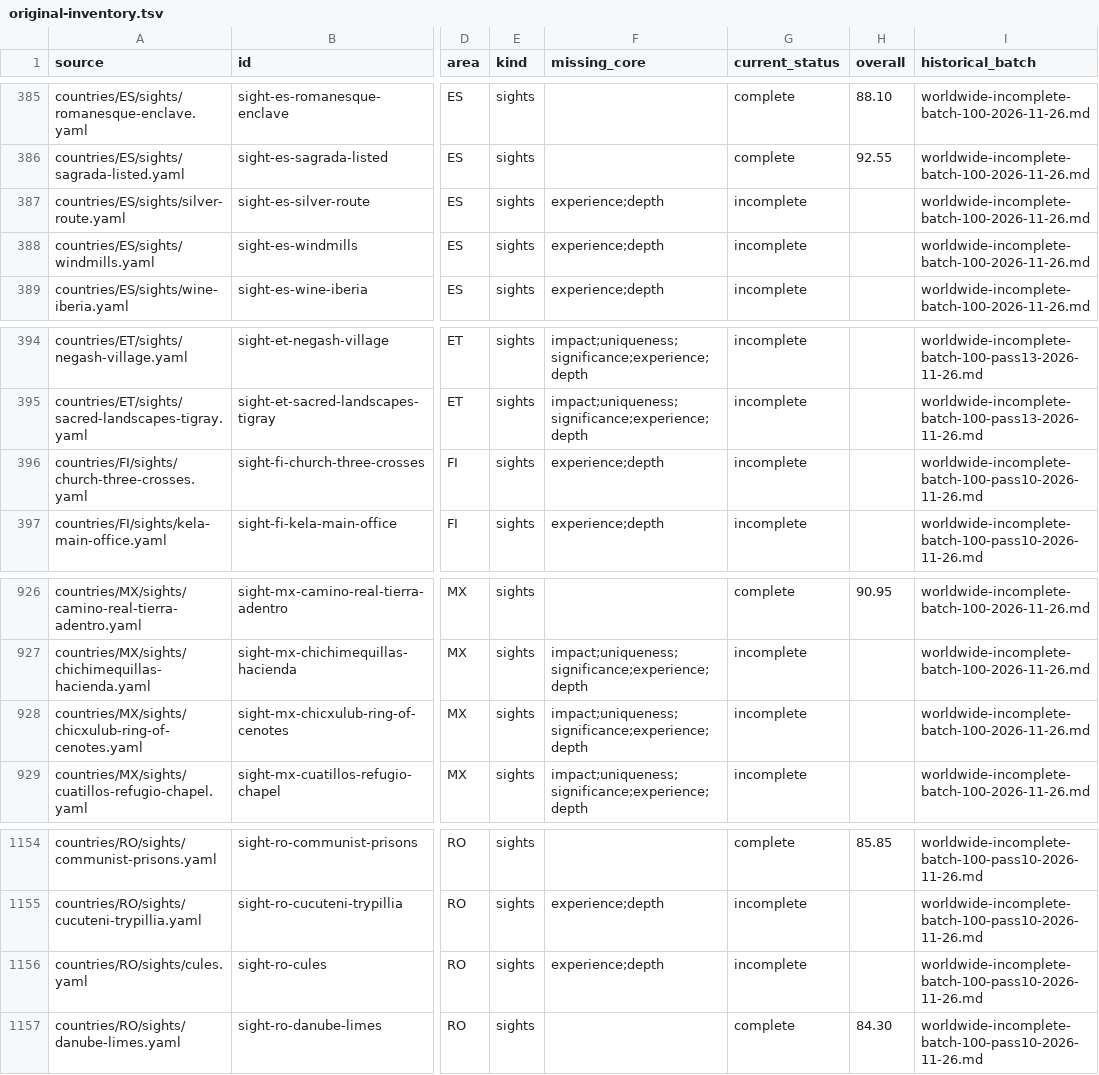
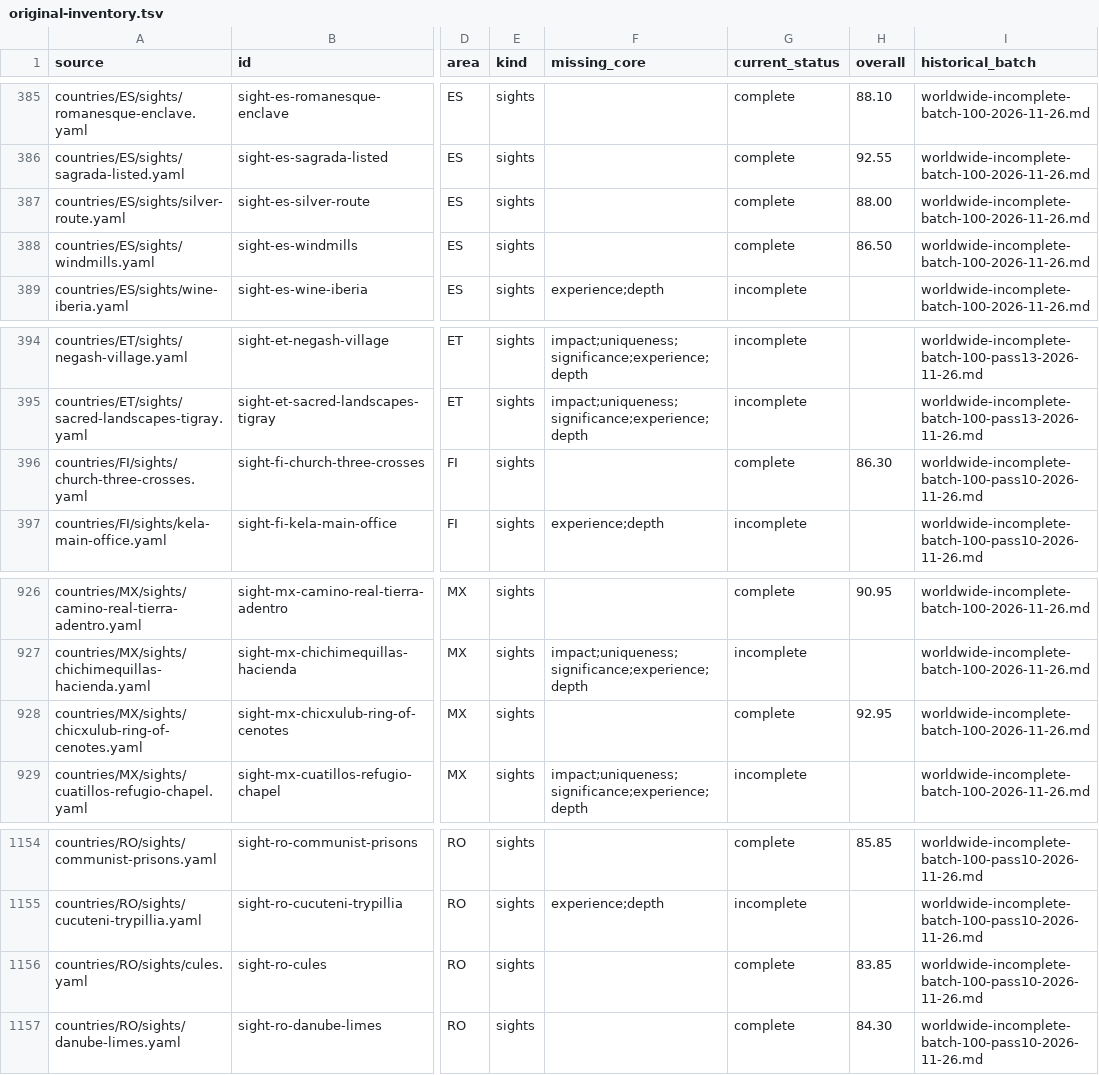
Before and after one commit to Persie0/TopTravelList, a TSV file: methodology/worldwide-backlog/original-inventory.tsv, drawn as a sheet; only a part is shown, gaps mark what is left out; the diff names each change by its address in the sheet, - before the commit and + after, or states it on an @@ line.

```diff
--- a/methodology/worldwide-backlog/original-inventory.tsv
+++ b/methodology/worldwide-backlog/original-inventory.tsv
-F387:F388 (missing_core): experience;depth
+F387:F388 (missing_core): (empty)
-G387:G388 (current_status): incomplete
+G387:G388 (current_status): complete
-H387 (overall): (empty)
+H387 (overall): 88.00
-H388 (overall): (empty)
+H388 (overall): 86.50
-F396 (missing_core): experience;depth
+F396 (missing_core): (empty)
-G396 (current_status): incomplete
+G396 (current_status): complete
-H396 (overall): (empty)
+H396 (overall): 86.30
-F928 (missing_core): impact;uniqueness;significance;experience;depth
+F928 (missing_core): (empty)
-G928 (current_status): incomplete
+G928 (current_status): complete
-H928 (overall): (empty)
+H928 (overall): 92.95
-F1156 (missing_core): experience;depth
+F1156 (missing_core): (empty)
-G1156 (current_status): incomplete
+G1156 (current_status): complete
-H1156 (overall): (empty)
+H1156 (overall): 83.85
```
Also changed, not shown: methodology/worldwide-backlog/remaining.tsv, 7 other files.
